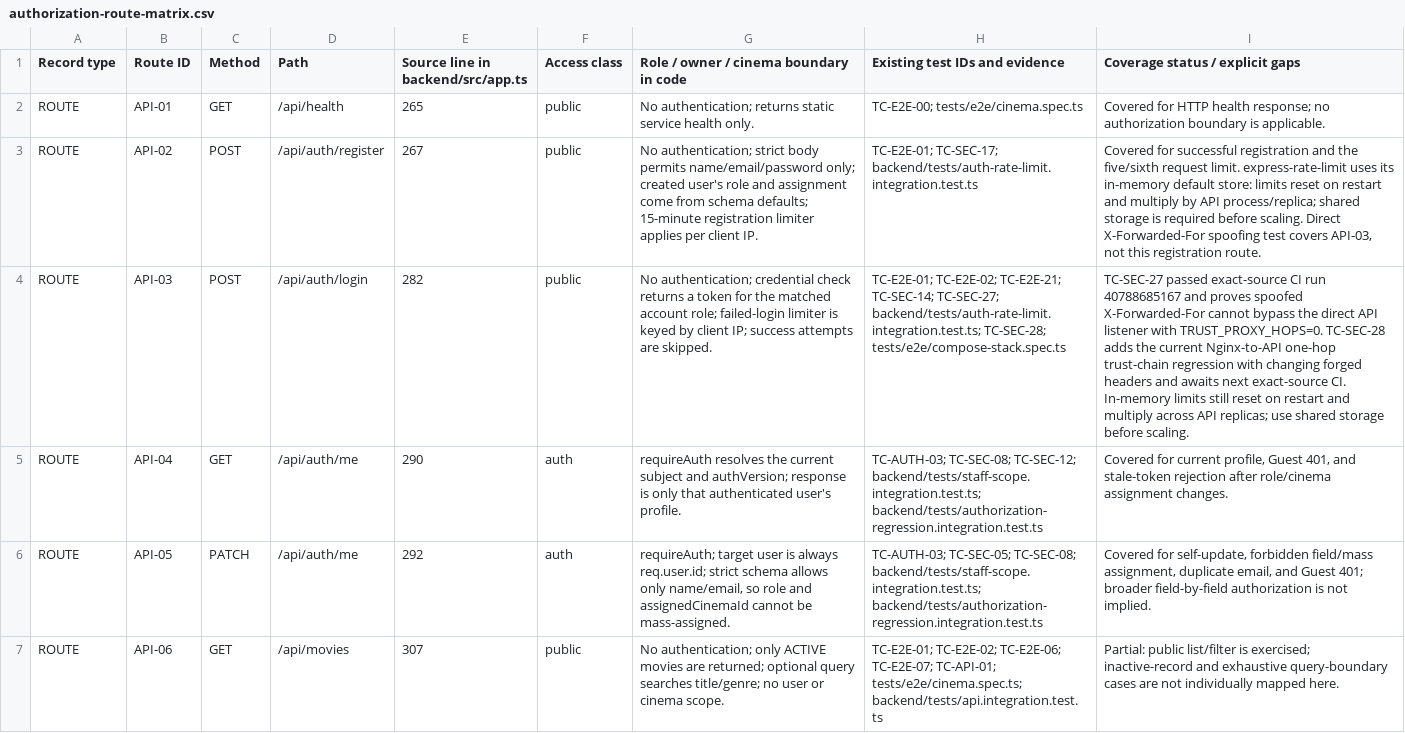
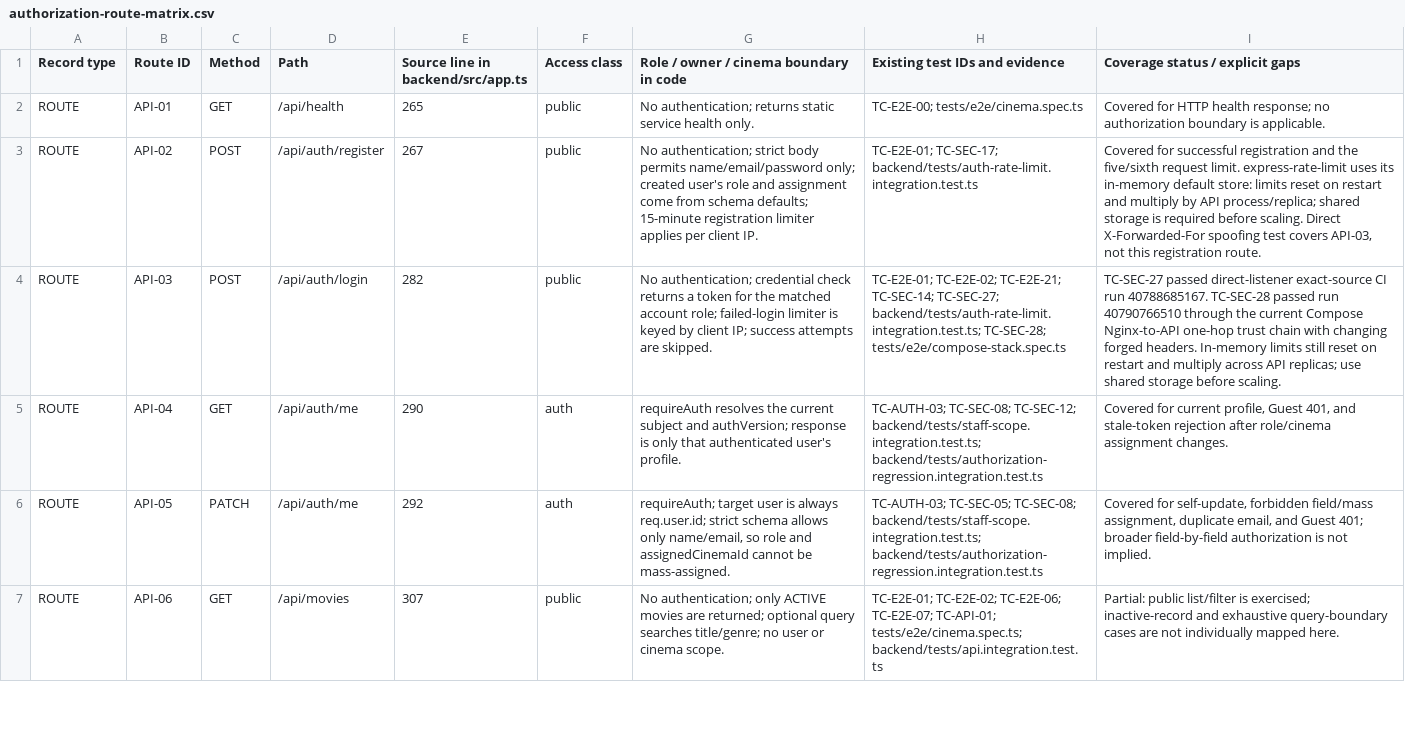
Before and after one commit to mahTuqn/DGKD_GK, a CSV file: docs/security/authorization-route-matrix.csv, drawn as a sheet; only a part is shown; the diff covers the shown part only; the diff names each change by its address in the sheet, - before the commit and + after, or states it on an @@ line.

Commit message:
docs: record exact-source rate-limit CI results [skip ci]

```diff
--- a/docs/security/authorization-route-matrix.csv
+++ b/docs/security/authorization-route-matrix.csv
-I4 (Coverage status / explicit gaps): TC-SEC-27 passed exact-source CI run 40788685167 and proves spoofed X-Forwarded-For cannot bypass the direct API listener with TRUST_PROXY_HOPS=0. TC-SEC-28 adds the current Nginx-to-API one-hop trust-chain regression with changing forged headers and awaits next exact-source CI. In-memory limits…
+I4 (Coverage status / explicit gaps): TC-SEC-27 passed direct-listener exact-source CI run 40788685167. TC-SEC-28 passed run 40790766510 through the current Compose Nginx-to-API one-hop trust chain with changing forged headers. In-memory limits…
```
Also changed, not shown: 1 edited cell elsewhere in this file, docs/03-rtm.csv, docs/04-test-cases.csv, 6 other files.
